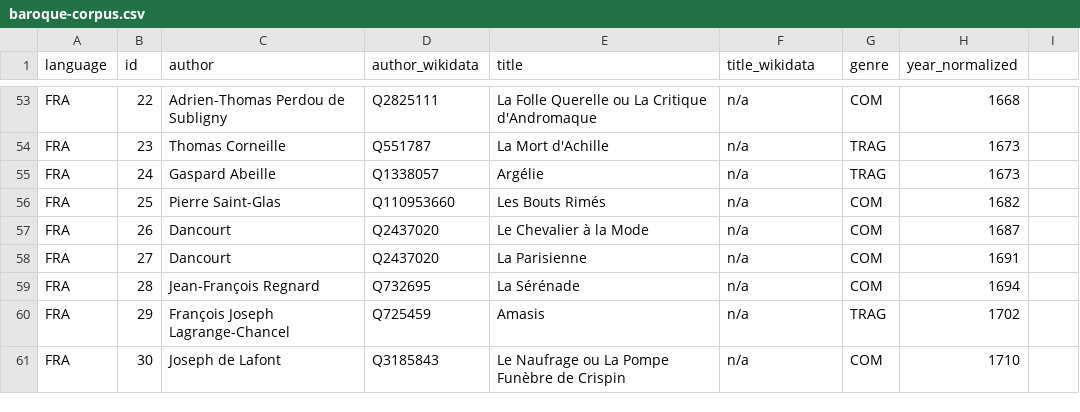
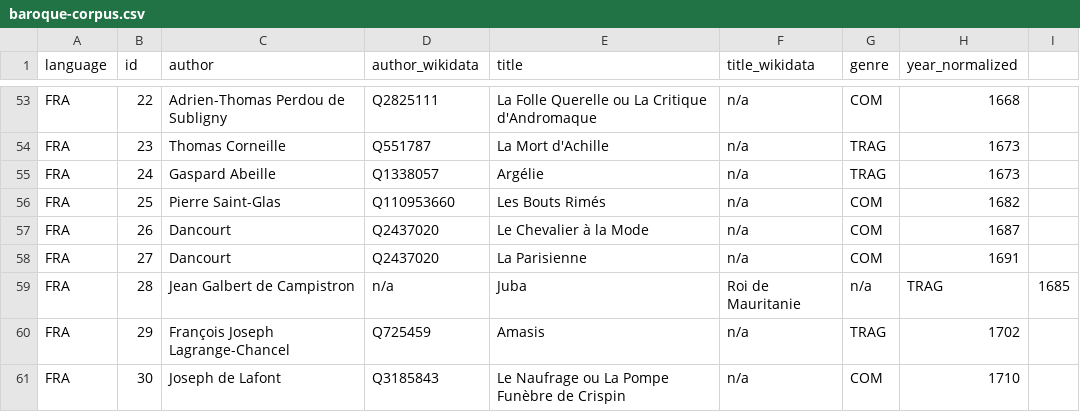
Before and after one commit to lucagiovannini7/emdracor, a CSV file: baroque-corpus.csv, drawn as a sheet; only a part is shown, gaps mark what is left out.

Commit message:
Update baroque-corpus.csv
campistron for regnard

```diff
--- a/baroque-corpus.csv
+++ b/baroque-corpus.csv
@@ -58,3 +58,3 @@ FRA,26, Dancourt,Q2437020,Le Chevalier à  la Mode,n/a,COM,1687
 FRA,27, Dancourt,Q2437020,La Parisienne,n/a,COM,1691
-FRA,28, Jean-François  Regnard,Q732695,La Sérénade,n/a,COM,1694
+FRA,28, Jean Galbert de Campistron,n/a,Juba, Roi de Mauritanie,n/a,TRAG,1685
 FRA,29, François Joseph Lagrange-Chancel,Q725459,Amasis,n/a,TRAG,1702
```
